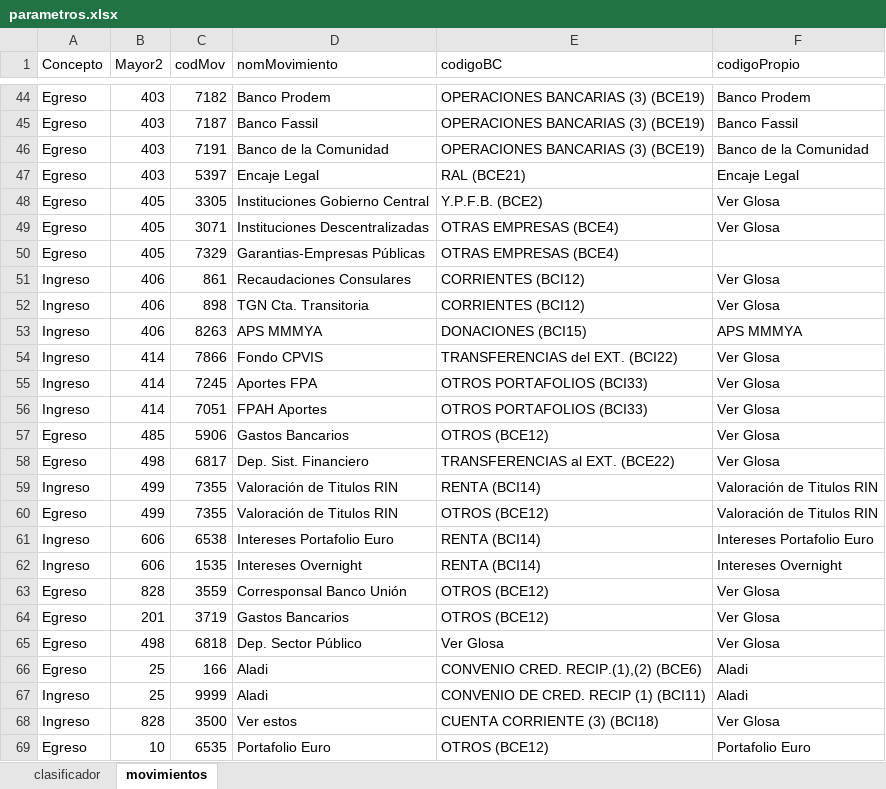
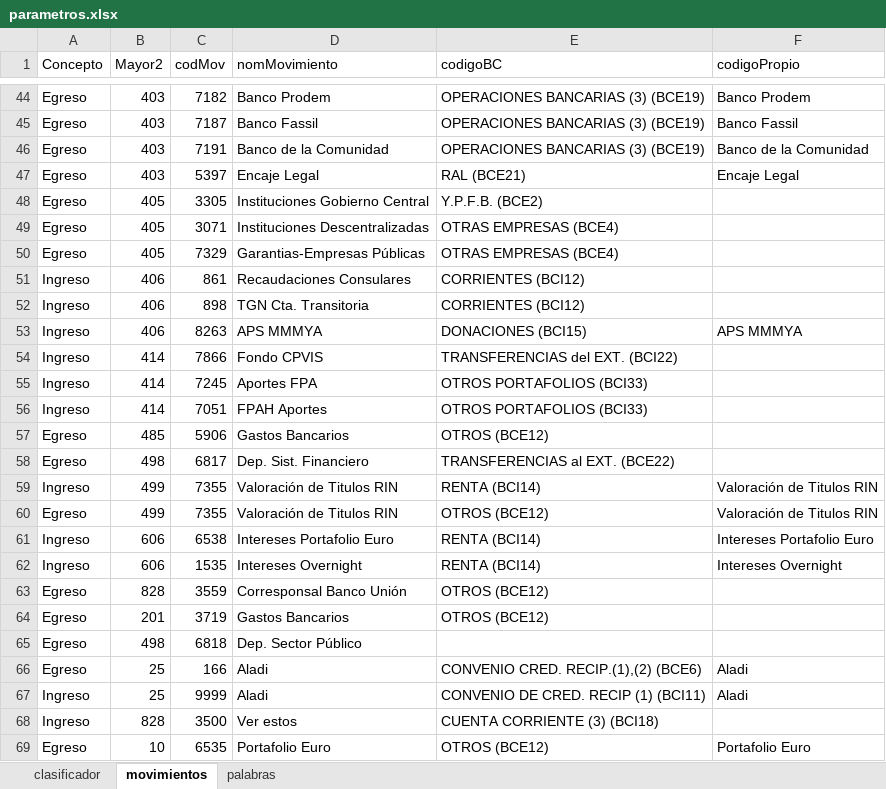
Before and after one commit to WilderGitHub/AppCambiaria, an Excel workbook: data/parametros.xlsx, sheet movimientos, drawn as a sheet; only a part is shown, gaps mark what is left out; values as stored, in another font and other column widths than the file's, no borders; the diff covers the shown part only; the diff names each change by its address in the sheet, - before the commit and + after, or states it on an @@ line.

Commit message:
falta apropiar de acuerdo a glosas y listo

```diff
--- a/data/parametros.xlsx (sheet movimientos)
+++ b/data/parametros.xlsx (sheet movimientos)
+sheet tab: palabras
-F48:F49 (codigoPropio): Ver Glosa
+F48:F49 (codigoPropio): (empty)
-F51:F52 (codigoPropio): Ver Glosa
+F51:F52 (codigoPropio): (empty)
-F54:F58 (codigoPropio): Ver Glosa
+F54:F58 (codigoPropio): (empty)
-F63:F65 (codigoPropio): Ver Glosa
+F63:F65 (codigoPropio): (empty)
-E65 (codigoBC): Ver Glosa
+E65 (codigoBC): (empty)
-F68 (codigoPropio): Ver Glosa
+F68 (codigoPropio): (empty)
```
Also changed, not shown: 16 edited cells elsewhere in this sheet, 7 other files.
